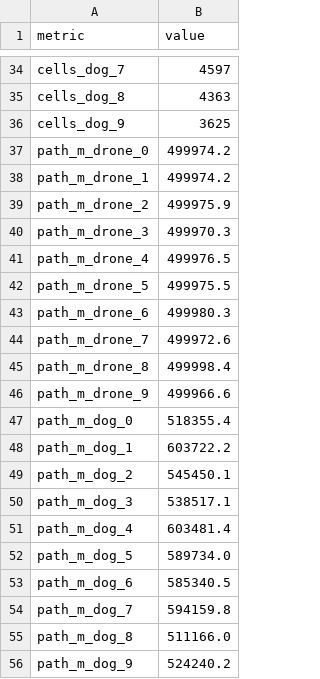
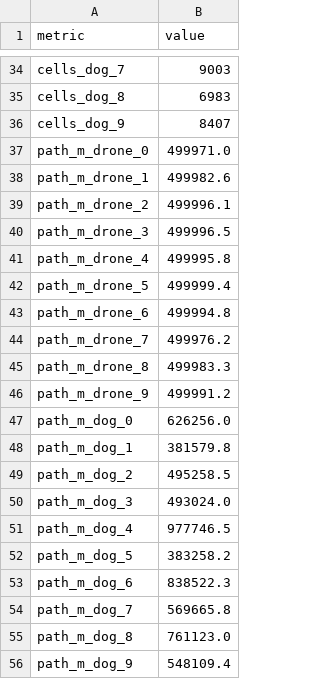
Before and after one commit to fgs36-ua/SAREnv, a CSV file: results/big_sim_10d_10p_b500k.csv, drawn as a sheet; only a part is shown, gaps mark what is left out; the diff covers the shown part only; the diff names each change by its address in the sheet, - before the commit and + after, or states it on an @@ line.

```diff
--- a/results/big_sim_10d_10p_b500k.csv
+++ b/results/big_sim_10d_10p_b500k.csv
-B34 (value): 4597
+B34 (value): 9003
-B35 (value): 4363
+B35 (value): 6983
-B36 (value): 3625
+B36 (value): 8407
-B37 (value): 499974.2
+B37 (value): 499971.0
-B38 (value): 499974.2
+B38 (value): 499982.6
-B39 (value): 499975.9
+B39 (value): 499996.1
-B40 (value): 499970.3
+B40 (value): 499996.5
-B41 (value): 499976.5
+B41 (value): 499995.8
-B42 (value): 499975.5
+B42 (value): 499999.4
-B43 (value): 499980.3
+B43 (value): 499994.8
-B44 (value): 499972.6
+B44 (value): 499976.2
-B45 (value): 499998.4
+B45 (value): 499983.3
-B46 (value): 499966.6
+B46 (value): 499991.2
-B47 (value): 518355.4
+B47 (value): 626256.0
-B48 (value): 603722.2
+B48 (value): 381579.8
-B49 (value): 545450.1
+B49 (value): 495258.5
-B50 (value): 538517.1
+B50 (value): 493024.0
-B51 (value): 603481.4
+B51 (value): 977746.5
-B52 (value): 589734.0
+B52 (value): 383258.2
-B53 (value): 585340.5
+B53 (value): 838522.3
-B54 (value): 594159.8
+B54 (value): 569665.8
-B55 (value): 511166.0
+B55 (value): 761123.0
-B56 (value): 524240.2
+B56 (value): 548109.4
```
Also changed, not shown: 26 edited cells elsewhere in this file, 6 other files.
